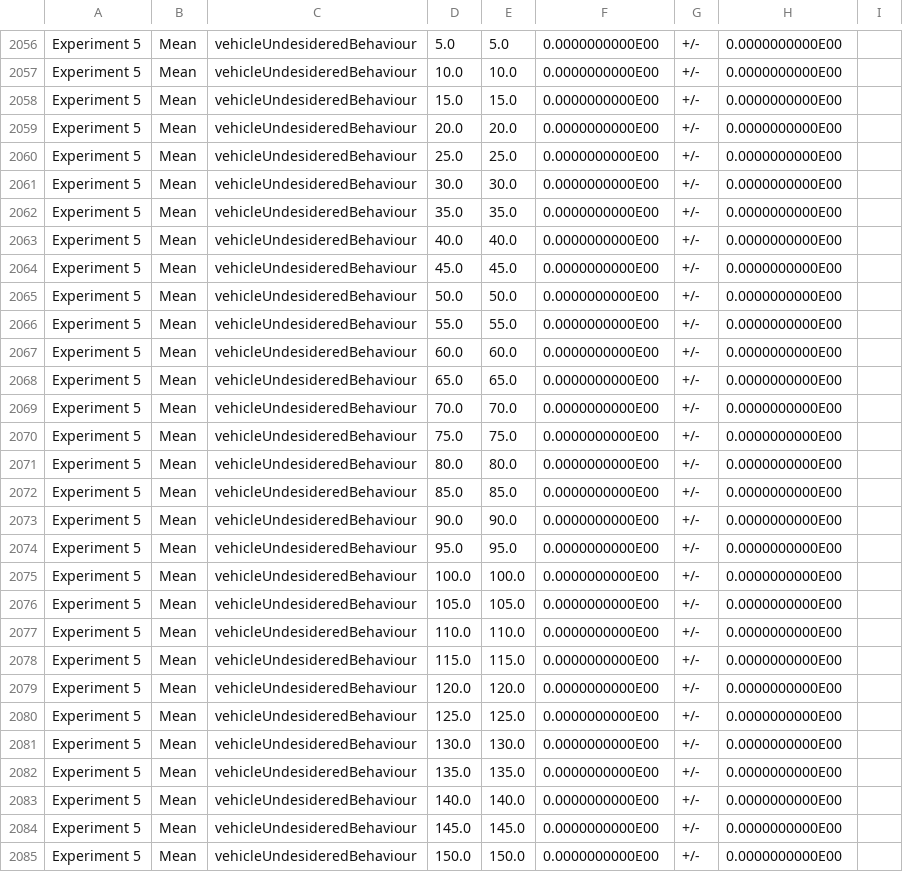
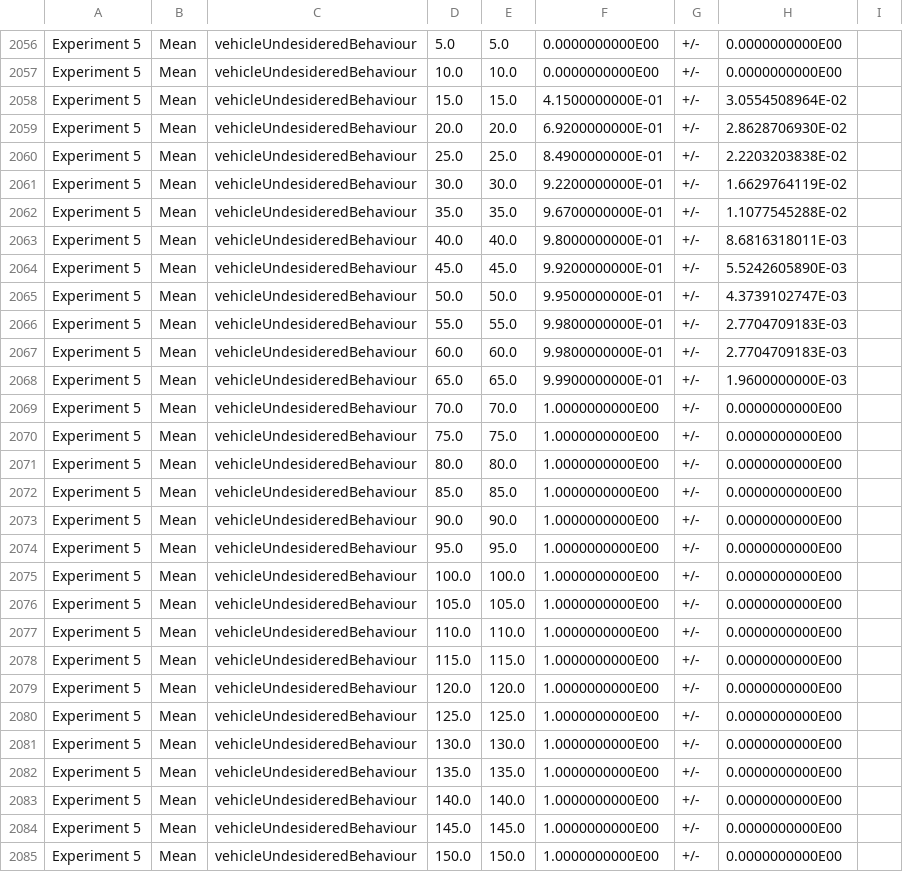
Before and after one commit to fraie98/vehiclesADVISE, a CSV file: vehicle_ADVISE_model/Solver/sim/Results_results.csv, drawn as a sheet; only a part is shown, gaps mark what is left out; the diff covers the shown part only.

```diff
--- a/vehicle_ADVISE_model/Solver/sim/Results_results.csv
+++ b/vehicle_ADVISE_model/Solver/sim/Results_results.csv
@@ -2057,29 +2057,29 @@ Experiment 5,Mean,vehicleUndesideredBehaviour,5.0,5.0,0.0000000000E00 ,+/-,0.000
 Experiment 5,Mean,vehicleUndesideredBehaviour,10.0,10.0,0.0000000000E00 ,+/-,0.0000000000E00
-Experiment 5,Mean,vehicleUndesideredBehaviour,15.0,15.0,0.0000000000E00 ,+/-,0.0000000000E00
-Experiment 5,Mean,vehicleUndesideredBehaviour,20.0,20.0,0.0000000000E00 ,+/-,0.0000000000E00
-Experiment 5,Mean,vehicleUndesideredBehaviour,25.0,25.0,0.0000000000E00 ,+/-,0.0000000000E00
-Experiment 5,Mean,vehicleUndesideredBehaviour,30.0,30.0,0.0000000000E00 ,+/-,0.0000000000E00
-Experiment 5,Mean,vehicleUndesideredBehaviour,35.0,35.0,0.0000000000E00 ,+/-,0.0000000000E00
-Experiment 5,Mean,vehicleUndesideredBehaviour,40.0,40.0,0.0000000000E00 ,+/-,0.0000000000E00
-Experiment 5,Mean,vehicleUndesideredBehaviour,45.0,45.0,0.0000000000E00 ,+/-,0.0000000000E00
-Experiment 5,Mean,vehicleUndesideredBehaviour,50.0,50.0,0.0000000000E00 ,+/-,0.0000000000E00
-Experiment 5,Mean,vehicleUndesideredBehaviour,55.0,55.0,0.0000000000E00 ,+/-,0.0000000000E00
-Experiment 5,Mean,vehicleUndesideredBehaviour,60.0,60.0,0.0000000000E00 ,+/-,0.0000000000E00
-Experiment 5,Mean,vehicleUndesideredBehaviour,65.0,65.0,0.0000000000E00 ,+/-,0.0000000000E00
-Experiment 5,Mean,vehicleUndesideredBehaviour,70.0,70.0,0.0000000000E00 ,+/-,0.0000000000E00
-Experiment 5,Mean,vehicleUndesideredBehaviour,75.0,75.0,0.0000000000E00 ,+/-,0.0000000000E00
-Experiment 5,Mean,vehicleUndesideredBehaviour,80.0,80.0,0.0000000000E00 ,+/-,0.0000000000E00
-Experiment 5,Mean,vehicleUndesideredBehaviour,85.0,85.0,0.0000000000E00 ,+/-,0.0000000000E00
-Experiment 5,Mean,vehicleUndesideredBehaviour,90.0,90.0,0.0000000000E00 ,+/-,0.0000000000E00
-Experiment 5,Mean,vehicleUndesideredBehaviour,95.0,95.0,0.0000000000E00 ,+/-,0.0000000000E00
-Experiment 5,Mean,vehicleUndesideredBehaviour,100.0,100.0,0.0000000000E00 ,+/-,0.0000000000E00
-Experiment 5,Mean,vehicleUndesideredBehaviour,105.0,105.0,0.0000000000E00 ,+/-,0.0000000000E00
-Experiment 5,Mean,vehicleUndesideredBehaviour,110.0,110.0,0.0000000000E00 ,+/-,0.0000000000E00
-Experiment 5,Mean,vehicleUndesideredBehaviour,115.0,115.0,0.0000000000E00 ,+/-,0.0000000000E00
-Experiment 5,Mean,vehicleUndesideredBehaviour,120.0,120.0,0.0000000000E00 ,+/-,0.0000000000E00
-Experiment 5,Mean,vehicleUndesideredBehaviour,125.0,125.0,0.0000000000E00 ,+/-,0.0000000000E00
-Experiment 5,Mean,vehicleUndesideredBehaviour,130.0,130.0,0.0000000000E00 ,+/-,0.0000000000E00
-Experiment 5,Mean,vehicleUndesideredBehaviour,135.0,135.0,0.0000000000E00 ,+/-,0.0000000000E00
-Experiment 5,Mean,vehicleUndesideredBehaviour,140.0,140.0,0.0000000000E00 ,+/-,0.0000000000E00
-Experiment 5,Mean,vehicleUndesideredBehaviour,145.0,145.0,0.0000000000E00 ,+/-,0.0000000000E00
-Experiment 5,Mean,vehicleUndesideredBehaviour,150.0,150.0,0.0000000000E00 ,+/-,0.0000000000E00
+Experiment 5,Mean,vehicleUndesideredBehaviour,15.0,15.0,4.1500000000E-01,+/-,3.0554508964E-02
+Experiment 5,Mean,vehicleUndesideredBehaviour,20.0,20.0,6.9200000000E-01,+/-,2.8628706930E-02
+Experiment 5,Mean,vehicleUndesideredBehaviour,25.0,25.0,8.4900000000E-01,+/-,2.2203203838E-02
+Experiment 5,Mean,vehicleUndesideredBehaviour,30.0,30.0,9.2200000000E-01,+/-,1.6629764119E-02
+Experiment 5,Mean,vehicleUndesideredBehaviour,35.0,35.0,9.6700000000E-01,+/-,1.1077545288E-02
+Experiment 5,Mean,vehicleUndesideredBehaviour,40.0,40.0,9.8000000000E-01,+/-,8.6816318011E-03
+Experiment 5,Mean,vehicleUndesideredBehaviour,45.0,45.0,9.9200000000E-01,+/-,5.5242605890E-03
+Experiment 5,Mean,vehicleUndesideredBehaviour,50.0,50.0,9.9500000000E-01,+/-,4.3739102747E-03
+Experiment 5,Mean,vehicleUndesideredBehaviour,55.0,55.0,9.9800000000E-01,+/-,2.7704709183E-03
+Experiment 5,Mean,vehicleUndesideredBehaviour,60.0,60.0,9.9800000000E-01,+/-,2.7704709183E-03
+Experiment 5,Mean,vehicleUndesideredBehaviour,65.0,65.0,9.9900000000E-01,+/-,1.9600000000E-03
+Experiment 5,Mean,vehicleUndesideredBehaviour,70.0,70.0,1.0000000000E00 ,+/-,0.0000000000E00
+Experiment 5,Mean,vehicleUndesideredBehaviour,75.0,75.0,1.0000000000E00 ,+/-,0.0000000000E00
+Experiment 5,Mean,vehicleUndesideredBehaviour,80.0,80.0,1.0000000000E00 ,+/-,0.0000000000E00
+Experiment 5,Mean,vehicleUndesideredBehaviour,85.0,85.0,1.0000000000E00 ,+/-,0.0000000000E00
+Experiment 5,Mean,vehicleUndesideredBehaviour,90.0,90.0,1.0000000000E00 ,+/-,0.0000000000E00
+Experiment 5,Mean,vehicleUndesideredBehaviour,95.0,95.0,1.0000000000E00 ,+/-,0.0000000000E00
+Experiment 5,Mean,vehicleUndesideredBehaviour,100.0,100.0,1.0000000000E00 ,+/-,0.0000000000E00
+Experiment 5,Mean,vehicleUndesideredBehaviour,105.0,105.0,1.0000000000E00 ,+/-,0.0000000000E00
+Experiment 5,Mean,vehicleUndesideredBehaviour,110.0,110.0,1.0000000000E00 ,+/-,0.0000000000E00
+Experiment 5,Mean,vehicleUndesideredBehaviour,115.0,115.0,1.0000000000E00 ,+/-,0.0000000000E00
+Experiment 5,Mean,vehicleUndesideredBehaviour,120.0,120.0,1.0000000000E00 ,+/-,0.0000000000E00
+Experiment 5,Mean,vehicleUndesideredBehaviour,125.0,125.0,1.0000000000E00 ,+/-,0.0000000000E00
+Experiment 5,Mean,vehicleUndesideredBehaviour,130.0,130.0,1.0000000000E00 ,+/-,0.0000000000E00
+Experiment 5,Mean,vehicleUndesideredBehaviour,135.0,135.0,1.0000000000E00 ,+/-,0.0000000000E00
+Experiment 5,Mean,vehicleUndesideredBehaviour,140.0,140.0,1.0000000000E00 ,+/-,0.0000000000E00
+Experiment 5,Mean,vehicleUndesideredBehaviour,145.0,145.0,1.0000000000E00 ,+/-,0.0000000000E00
+Experiment 5,Mean,vehicleUndesideredBehaviour,150.0,150.0,1.0000000000E00 ,+/-,0.0000000000E00
```
Also changed, not shown: 143 edited cells elsewhere in this file, 14 other files.
